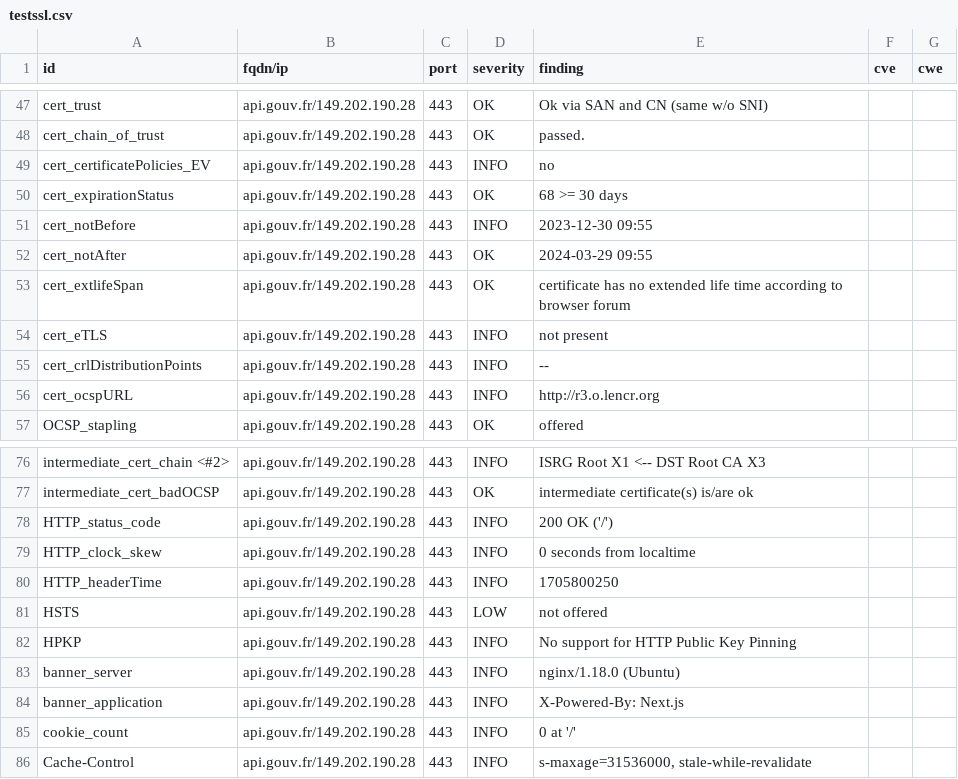
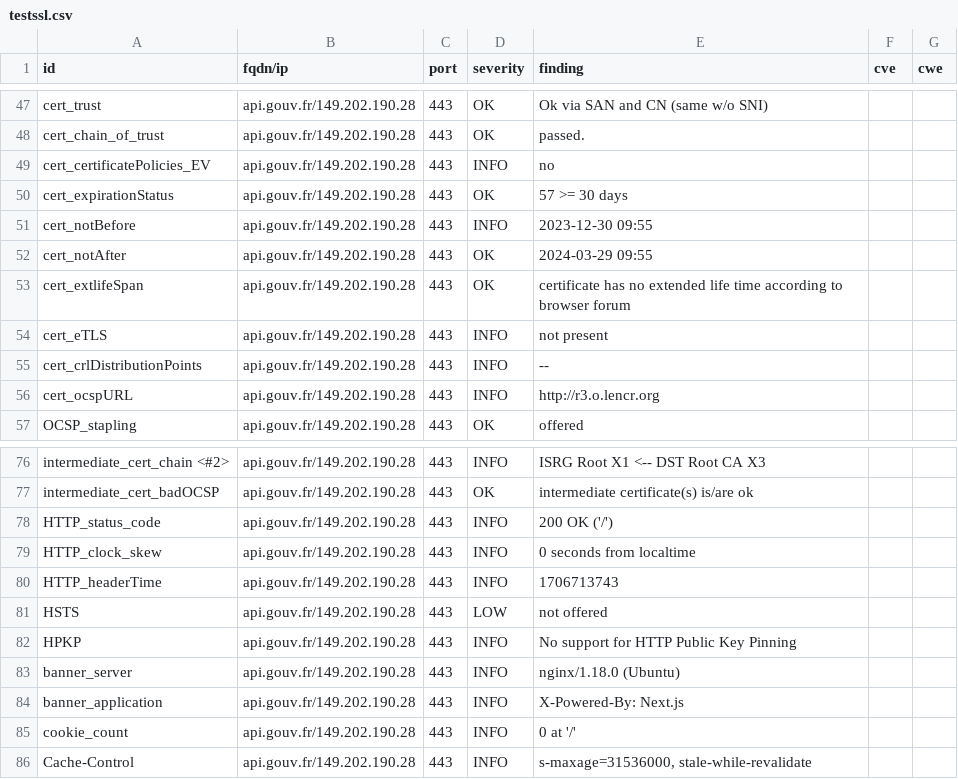
Before and after one commit to pmallein/dashlord, a CSV file: results/aHR0cHM6Ly9hcGkuZ291di5mcg==/testssl.csv, drawn as a sheet; only a part is shown, gaps mark what is left out.

```diff
--- a/results/aHR0cHM6Ly9hcGkuZ291di5mcg==/testssl.csv
+++ b/results/aHR0cHM6Ly9hcGkuZ291di5mcg==/testssl.csv
@@ -49,3 +49,3 @@
 "cert_certificatePolicies_EV","api.gouv.fr/149.202.190.28","443","INFO","no","",""
-"cert_expirationStatus","api.gouv.fr/149.202.190.28","443","OK","68 >= 30 days","",""
+"cert_expirationStatus","api.gouv.fr/149.202.190.28","443","OK","57 >= 30 days","",""
 "cert_notBefore","api.gouv.fr/149.202.190.28","443","INFO","2023-12-30 09:55","",""
@@ -79,3 +79,3 @@
 "HTTP_clock_skew","api.gouv.fr/149.202.190.28","443","INFO","0 seconds from localtime","",""
-"HTTP_headerTime","api.gouv.fr/149.202.190.28","443","INFO","1705800250","",""
+"HTTP_headerTime","api.gouv.fr/149.202.190.28","443","INFO","1706713743","",""
 "HSTS","api.gouv.fr/149.202.190.28","443","LOW","not offered","",""
```
Also changed, not shown: 17 other files.
